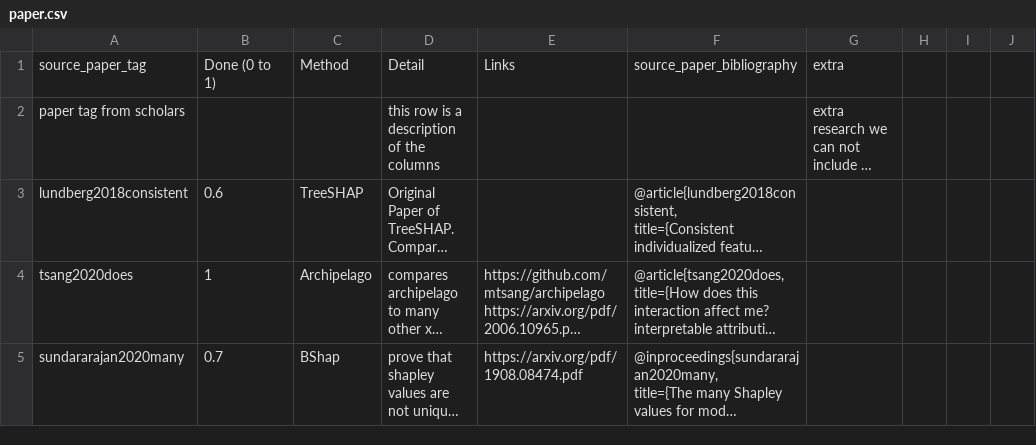
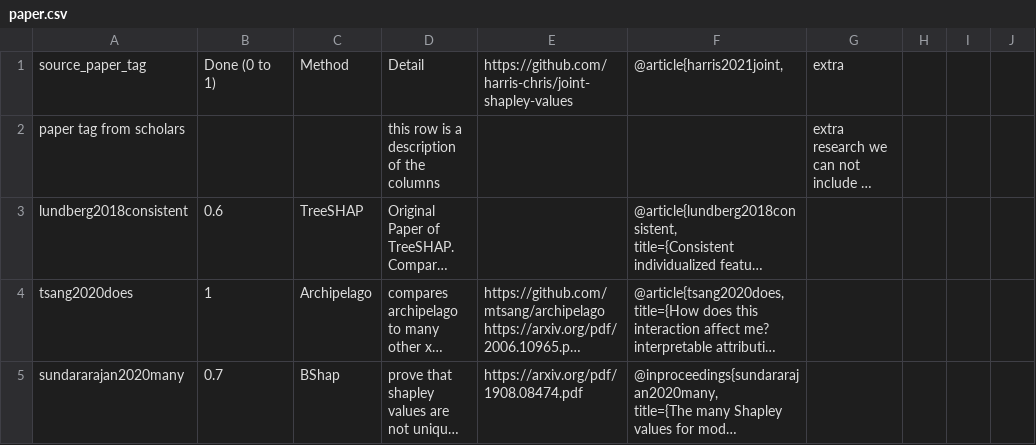
Before and after one commit to Karim-53/Compare-xAI, a CSV file: data/01_raw/paper.csv, drawn as a sheet; only a part is shown; long unchanged cells end in …; the diff covers the shown part only; the diff names each change by its address in the sheet, - before the commit and + after, or states it on an @@ line.

Commit message:
updated explainer and paper for joint shap

```diff
--- a/data/01_raw/paper.csv
+++ b/data/01_raw/paper.csv
-E1: Links
+E1: https://github.com/harris-chris/joint-shapley-values
-F1: source_paper_bibliography
+F1: @article{harris2021joint,
```
Also changed, not shown: 11 added rows and 2 edited cells elsewhere in this file, data/01_raw/explainer.csv, data/03_experiment_output_aggregated/explainer.csv.
